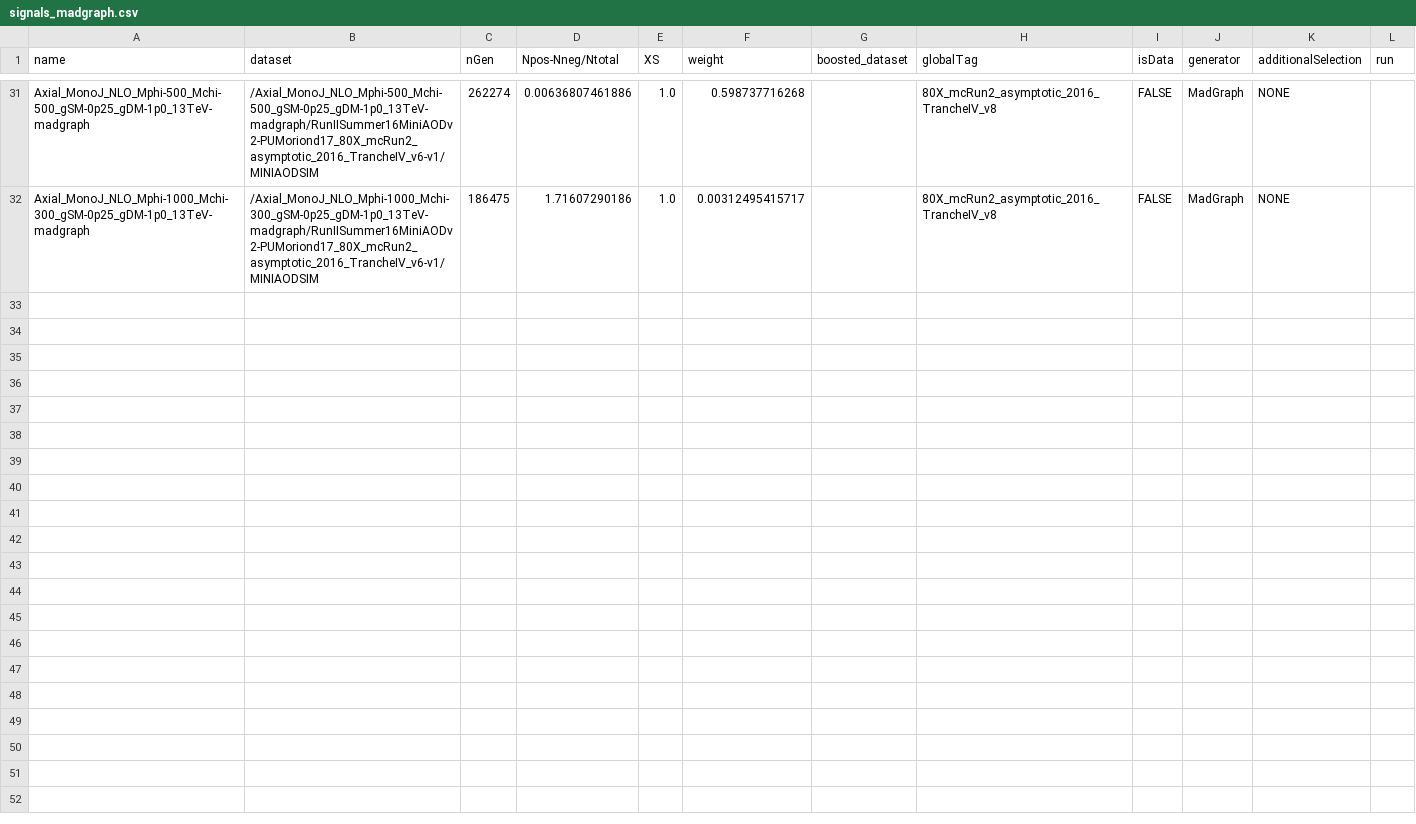
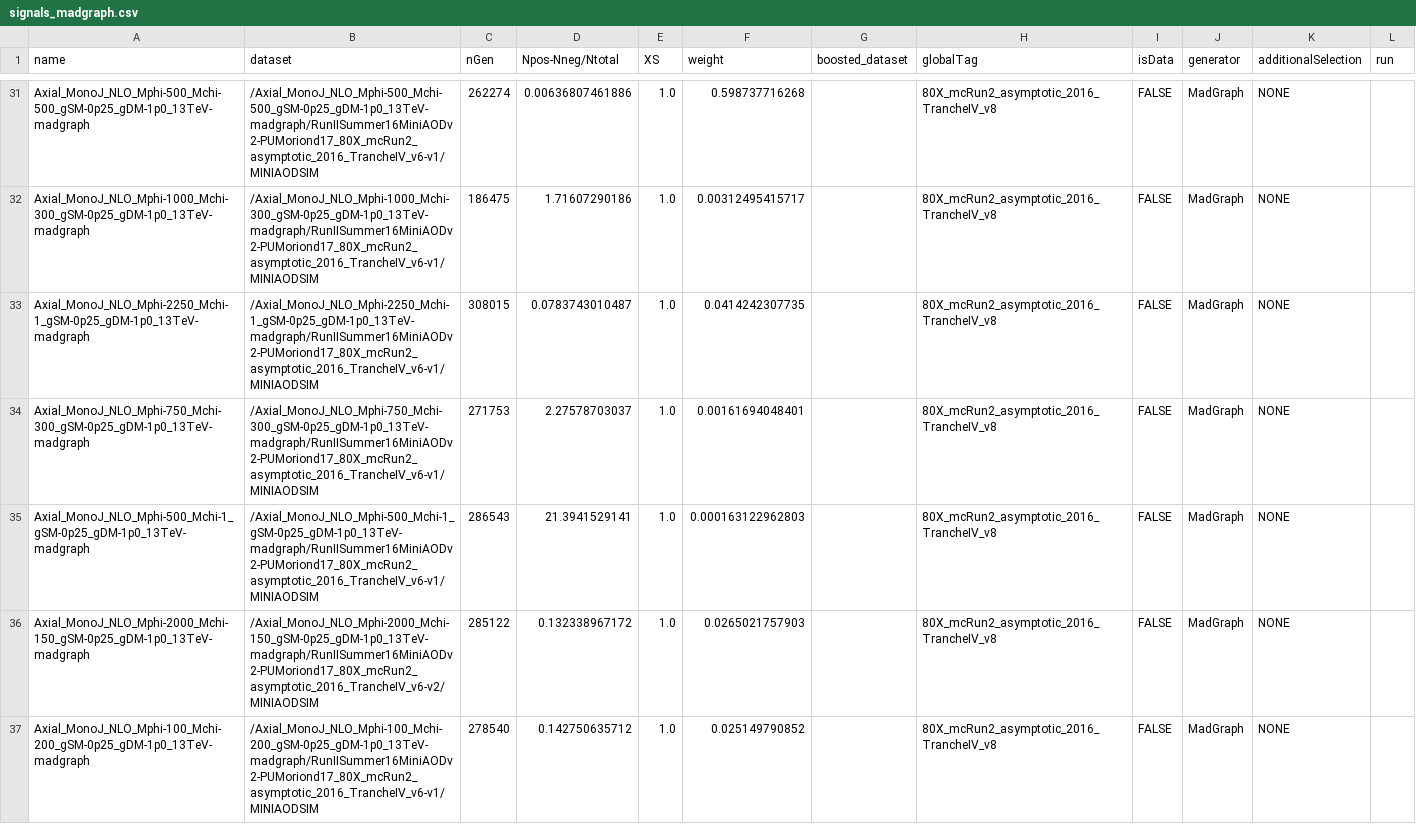
Before and after one commit to kit-cn-cms/BoostedAnalyzer_runscripts_NAF, a CSV file: signals_madgraph.csv, drawn as a sheet; only a part is shown, gaps mark what is left out; the diff covers the shown part only; the diff names each change by its address in the sheet, - before the commit and + after, or states it on an @@ line.

Commit message:
added missing samples

```diff
--- a/signals_madgraph.csv
+++ b/signals_madgraph.csv
+row 33: Axial_MonoJ_NLO_Mphi-2250_Mchi-1_gSM-0p25_gDM-1p0_13TeV-madgraph | /Axial_MonoJ_NLO_Mphi-2250_Mchi-1_gSM-0p25_gDM-1p0_13TeV-madgraph/RunIISummer16MiniAODv2-PUMoriond17_80X_mcRun2_asymptotic_2016_TrancheIV_v6-v1/MINIAODSIM | 308015 | 0.0783743010487 | 1.0 | 0.0414242307735 |  | 80X_mcRun2_asymptotic_2016_TrancheIV_v8 | FALSE | MadGraph | NONE
+row 34: Axial_MonoJ_NLO_Mphi-750_Mchi-300_gSM-0p25_gDM-1p0_13TeV-madgraph | /Axial_MonoJ_NLO_Mphi-750_Mchi-300_gSM-0p25_gDM-1p0_13TeV-madgraph/RunIISummer16MiniAODv2-PUMoriond17_80X_mcRun2_asymptotic_2016_TrancheIV_v6-v1/MINIAODSIM | 271753 | 2.27578703037 | 1.0 | 0.00161694048401 |  | 80X_mcRun2_asymptotic_2016_TrancheIV_v8 | FALSE | MadGraph | NONE
+row 35: Axial_MonoJ_NLO_Mphi-500_Mchi-1_gSM-0p25_gDM-1p0_13TeV-madgraph | /Axial_MonoJ_NLO_Mphi-500_Mchi-1_gSM-0p25_gDM-1p0_13TeV-madgraph/RunIISummer16MiniAODv2-PUMoriond17_80X_mcRun2_asymptotic_2016_TrancheIV_v6-v1/MINIAODSIM | 286543 | 21.3941529141 | 1.0 | 0.000163122962803 |  | 80X_mcRun2_asymptotic_2016_TrancheIV_v8 | FALSE | MadGraph | NONE
+row 36: Axial_MonoJ_NLO_Mphi-2000_Mchi-150_gSM-0p25_gDM-1p0_13TeV-madgraph | /Axial_MonoJ_NLO_Mphi-2000_Mchi-150_gSM-0p25_gDM-1p0_13TeV-madgraph/RunIISummer16MiniAODv2-PUMoriond17_80X_mcRun2_asymptotic_2016_TrancheIV_v6-v2/MINIAODSIM | 285122 | 0.132338967172 | 1.0 | 0.0265021757903 |  | 80X_mcRun2_asymptotic_2016_TrancheIV_v8 | FALSE | MadGraph | NONE
+row 37: Axial_MonoJ_NLO_Mphi-100_Mchi-200_gSM-0p25_gDM-1p0_13TeV-madgraph | /Axial_MonoJ_NLO_Mphi-100_Mchi-200_gSM-0p25_gDM-1p0_13TeV-madgraph/RunIISummer16MiniAODv2-PUMoriond17_80X_mcRun2_asymptotic_2016_TrancheIV_v6-v1/MINIAODSIM | 278540 | 0.142750635712 | 1.0 | 0.025149790852 |  | 80X_mcRun2_asymptotic_2016_TrancheIV_v8 | FALSE | MadGraph | NONE
```
Also changed, not shown: 4 added rows and 4 edited cells elsewhere in this file.
